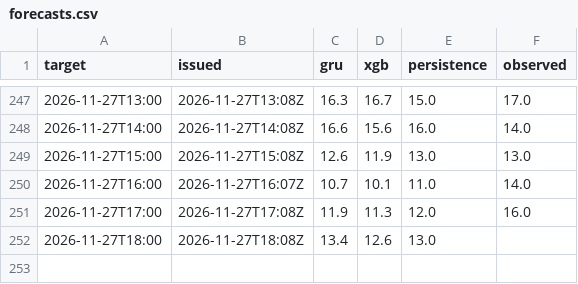
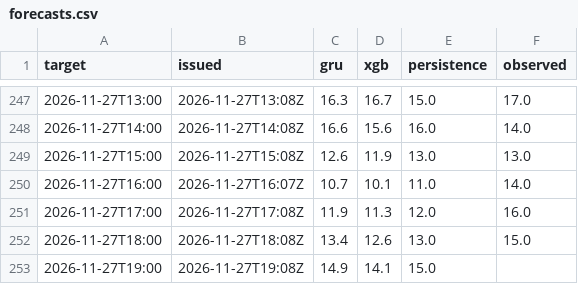
Before and after one commit to makio-san/oculstorm, a CSV file: forecasts.csv, drawn as a sheet; only a part is shown, gaps mark what is left out.

```diff
--- a/forecasts.csv
+++ b/forecasts.csv
@@ -251,2 +251,3 @@ target,issued,gru,xgb,persistence,observed
 2026-11-27T17:00,2026-11-27T17:08Z,11.9,11.3,12.0,16.0
-2026-11-27T18:00,2026-11-27T18:08Z,13.4,12.6,13.0,
+2026-11-27T18:00,2026-11-27T18:08Z,13.4,12.6,13.0,15.0
+2026-11-27T19:00,2026-11-27T19:08Z,14.9,14.1,15.0,
```
